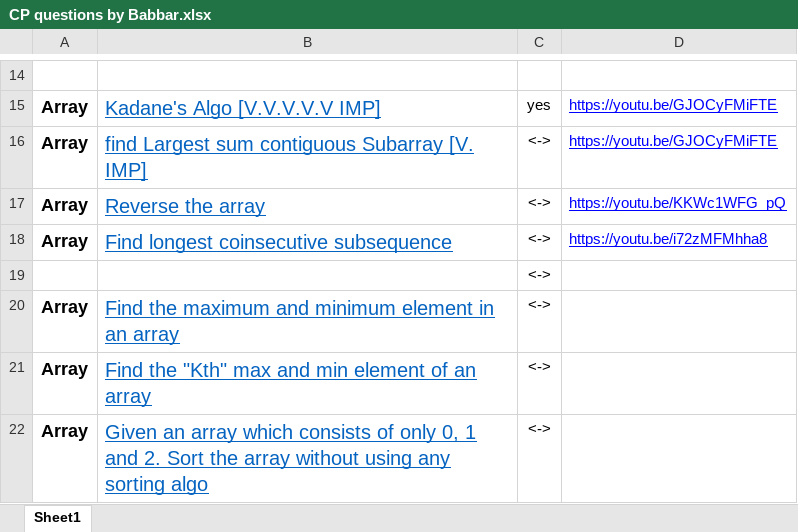
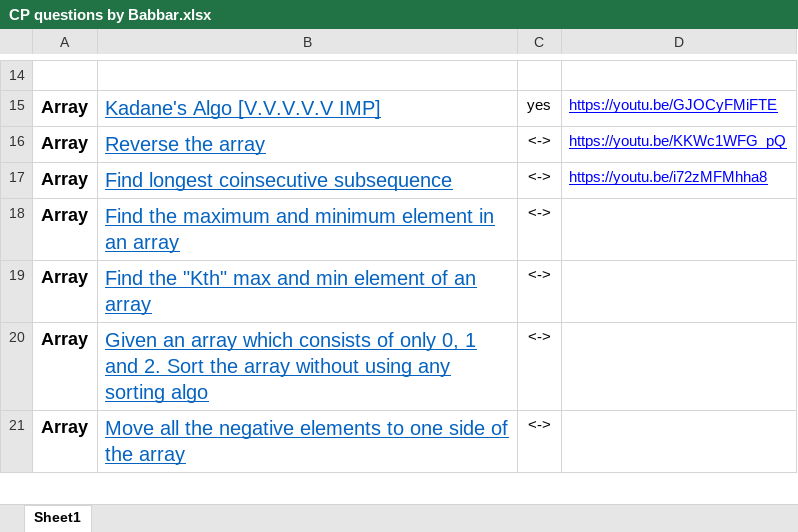
Before and after one commit to RoshanJose7/Competative-Coding, an Excel workbook: CP questions by Babbar.xlsx, sheet Sheet1, drawn as a sheet; only a part is shown, gaps mark what is left out; the shorter side is filled out with more unchanged rows; values as stored, in another font and other column widths than the file's, no borders; the diff names each change by its address in the sheet, - before the commit and + after, or states it on an @@ line.

```diff
--- a/CP questions by Babbar.xlsx (sheet Sheet1)
+++ b/CP questions by Babbar.xlsx (sheet Sheet1)
-row 16: Array | find Largest sum contiguous Subarray [V. IMP] | <-> | https://youtu.be/GJOCyFMiFTE
-row 19:  |  | <->
```
Also changed, not shown: 1 other file.
